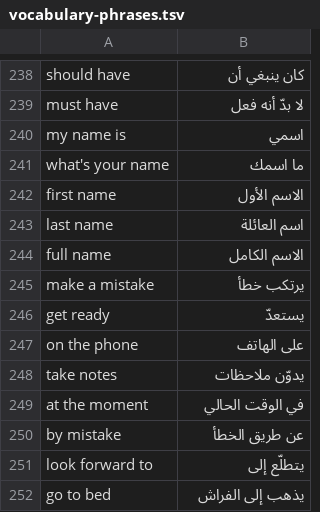
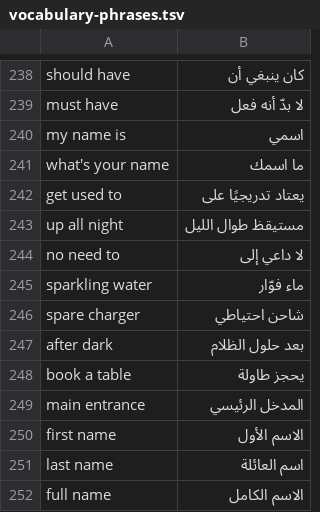
Before and after one commit to saddamalkhatabi/Learn-English-Patterns, a TSV file: production/vocabulary-phrases.tsv, drawn as a sheet; only a part is shown, gaps mark what is left out; the shorter side is filled out with more unchanged rows.

```diff
--- a/production/vocabulary-phrases.tsv
+++ b/production/vocabulary-phrases.tsv
@@ -241,2 +241,10 @@ my name is|اسمي
 what's your name|ما اسمك
+get used to|يعتاد تدريجيًا على
+up all night|مستيقظ طوال الليل
+no need to|لا داعي إلى
+sparkling water|ماء فوّار
+spare charger|شاحن احتياطي
+after dark|بعد حلول الظلام
+book a table|يحجز طاولة
+main entrance|المدخل الرئيسي
 first name|الاسم الأول
```
Also changed, not shown: 56 other files.
